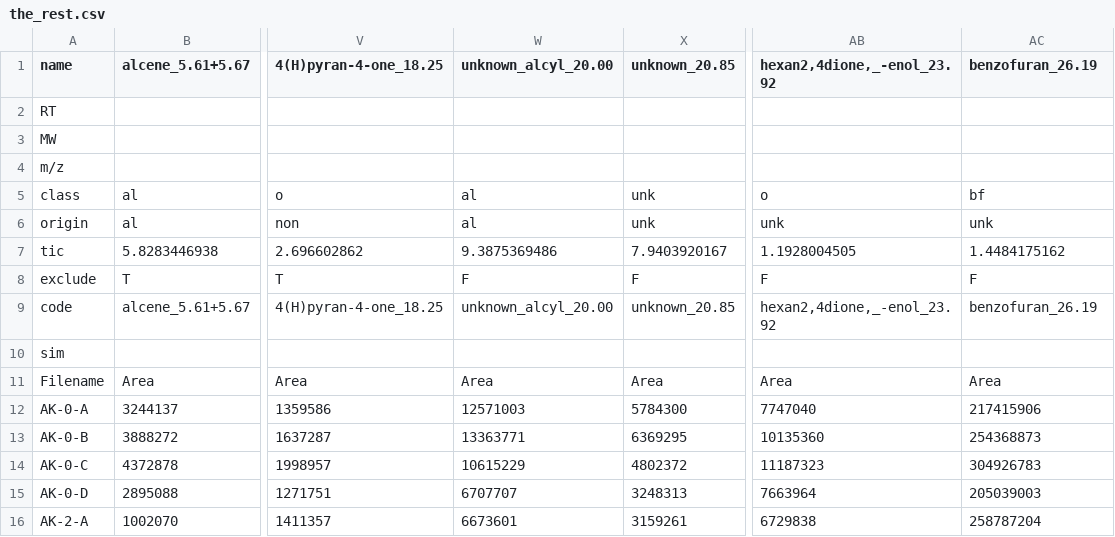
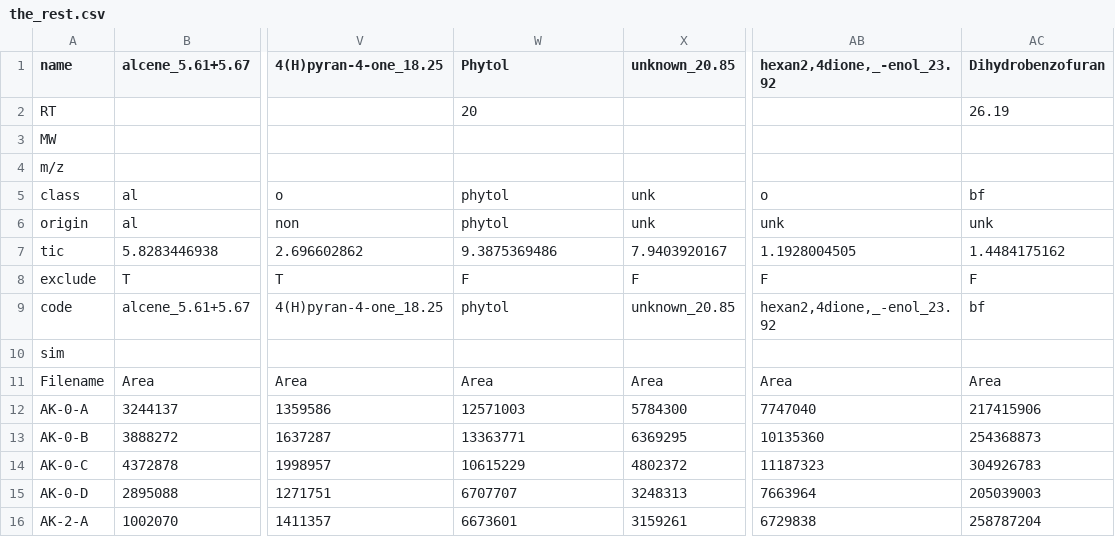
Before and after one commit to mut8/dip, a CSV file: raw_data/the_rest.csv, drawn as a sheet; only a part is shown, gaps mark what is left out; the diff names each change by its address in the sheet, - before the commit and + after, or states it on an @@ line.

```diff
--- a/raw_data/the_rest.csv
+++ b/raw_data/the_rest.csv
-W1: unknown_alcyl_20.00
+W1: Phytol
-AC1: benzofuran_26.19
+AC1: Dihydrobenzofuran
-W2 (Phytol): (empty)
+W2 (Phytol): 20
-AC2 (Dihydrobenzofuran): (empty)
+AC2 (Dihydrobenzofuran): 26.19
-W5:W6 (Phytol): al
+W5:W6 (Phytol): phytol
-W9 (Phytol): unknown_alcyl_20.00
+W9 (Phytol): phytol
-AC9 (Dihydrobenzofuran): benzofuran_26.19
+AC9 (Dihydrobenzofuran): bf
```
Also changed, not shown: raw_data/n_compounds_neu.csv, raw_data/peaks.csv, 3 other files.
